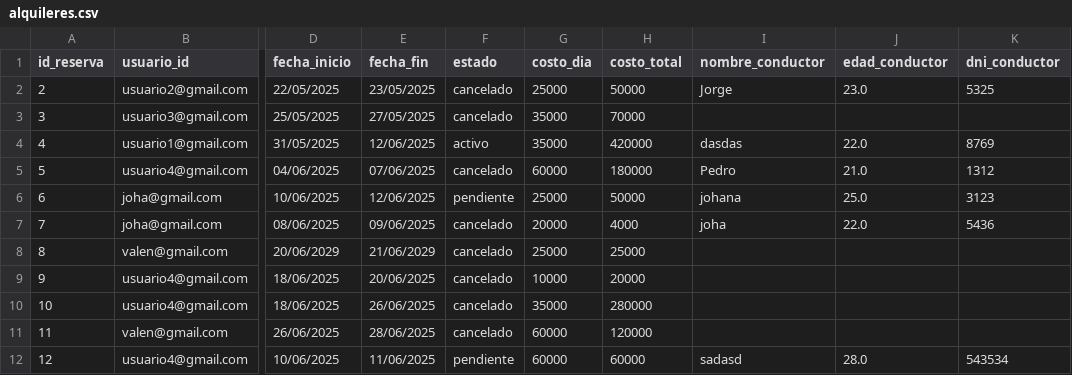
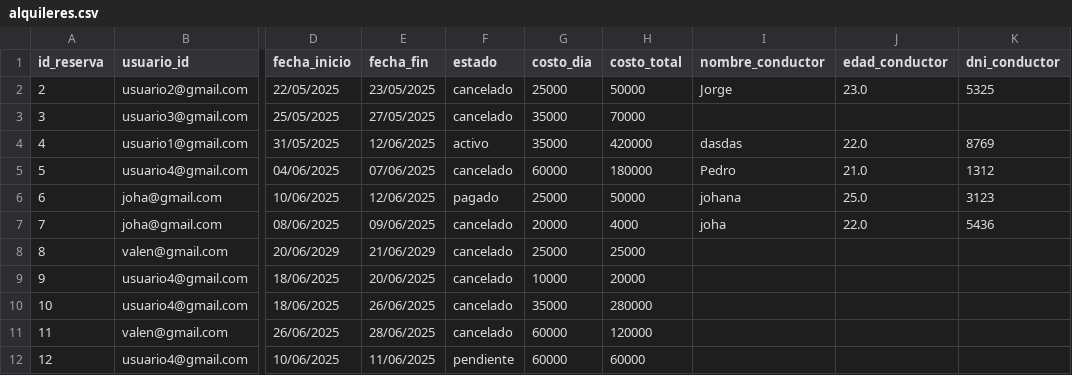
Before and after one commit to valengodoy/alquilerVehiculos, a CSV file: data/alquileres.csv, drawn as a sheet; only a part is shown, gaps mark what is left out; the diff names each change by its address in the sheet, - before the commit and + after, or states it on an @@ line.

```diff
--- a/data/alquileres.csv
+++ b/data/alquileres.csv
-F6 (estado): pendiente
+F6 (estado): pagado
-I12 (nombre_conductor): sadasd
+I12 (nombre_conductor): (empty)
-J12 (edad_conductor): 28.0
+J12 (edad_conductor): (empty)
-K12 (dni_conductor): 543534
+K12 (dni_conductor): (empty)
```
Also changed, not shown: 2 other files.
